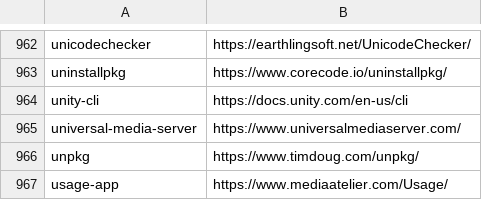
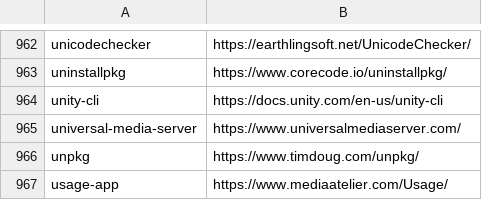
Before and after one commit to tinhkyaw/tinhkyaw, a CSV file: lists/casks.csv, drawn as a sheet; only a part is shown, gaps mark what is left out; the diff names each change by its address in the sheet, - before the commit and + after, or states it on an @@ line.

```diff
--- a/lists/casks.csv
+++ b/lists/casks.csv
-B964: https://docs.unity.com/en-us/cli
+B964: https://docs.unity.com/en-us/unity-cli
```
Also changed, not shown: lists/casks_p.csv, 1 other file.
